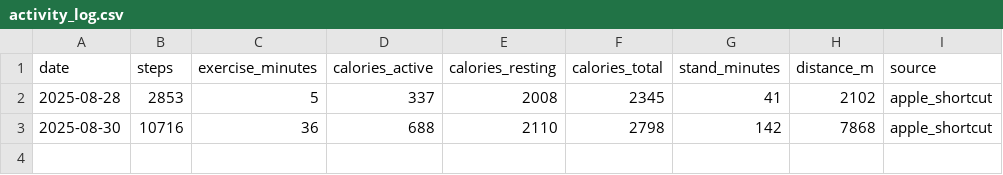
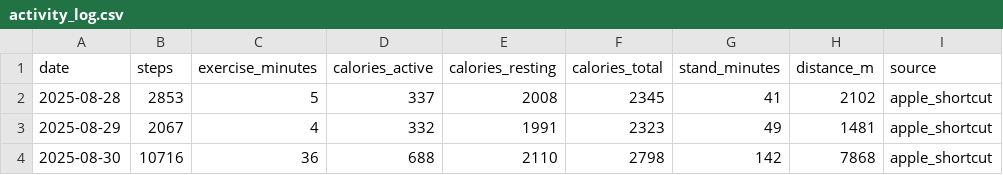
Before and after one commit to ricwheatley/fitness-oauth-bridge, a CSV file: knowledge/activity_log.csv, drawn as a sheet.

```diff
--- a/knowledge/activity_log.csv
+++ b/knowledge/activity_log.csv
@@ -2,2 +2,3 @@ date,steps,exercise_minutes,calories_active,calories_resting,calories_total,stan
 2025-08-28,2853,5,337,2008,2345,41,2102,apple_shortcut
+2025-08-29,2067,4,332,1991,2323,49,1481,apple_shortcut
 2025-08-30,10716,36,688,2110,2798,142,7868,apple_shortcut
```
Also changed, not shown: knowledge/recovery_log.csv, 3 other files.
